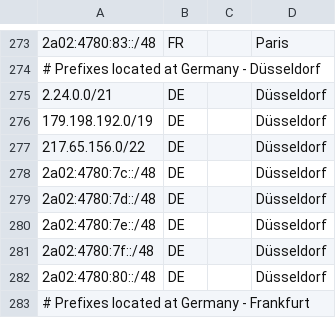
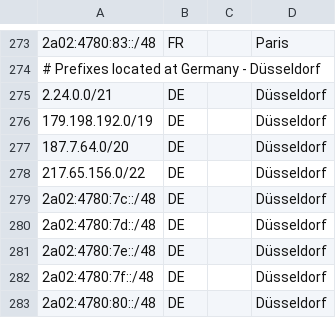
Before and after one commit to hostinger/geofeed, a CSV file: geofeed.csv, drawn as a sheet; only a part is shown, gaps mark what is left out; the shorter side is filled out with more unchanged rows.

```diff
--- a/geofeed.csv
+++ b/geofeed.csv
@@ -276,2 +276,3 @@
 179.198.192.0/19,DE,,Düsseldorf,
+187.7.64.0/20,DE,,Düsseldorf,
 217.65.156.0/22,DE,,Düsseldorf,
```
